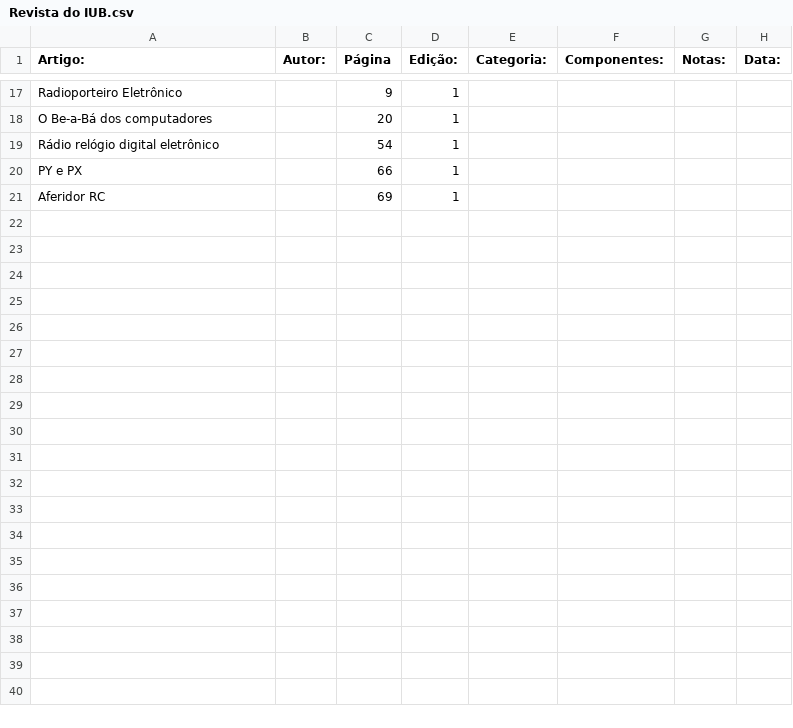
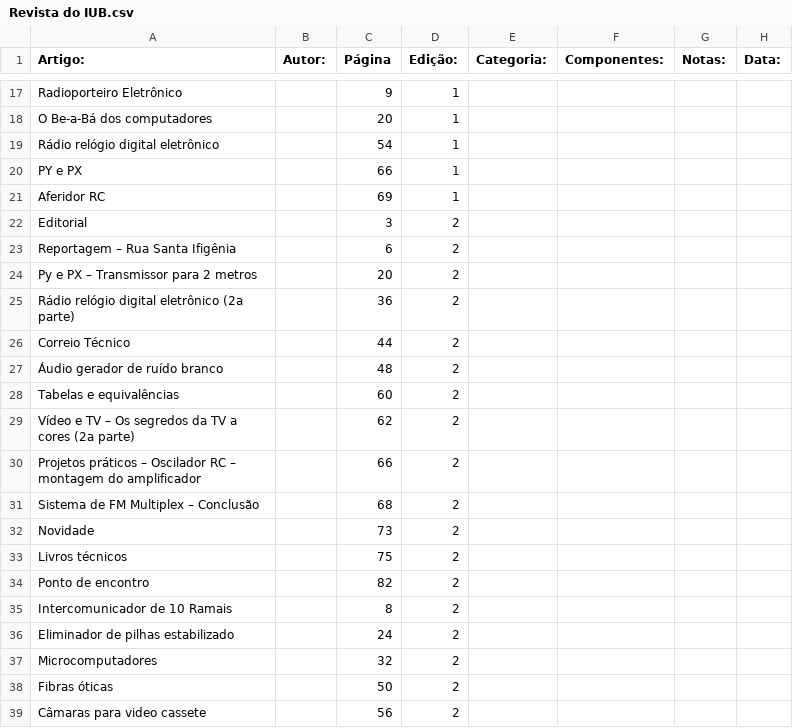
Before and after one commit to Pakequis/Indices_revistas_de_eletronica, a CSV file: Indices/Revista do IUB.csv, drawn as a sheet; only a part is shown, gaps mark what is left out; the diff names each change by its address in the sheet, - before the commit and + after, or states it on an @@ line.

Commit message:
IUB 2

```diff
--- a/Indices/Revista do IUB.csv
+++ b/Indices/Revista do IUB.csv
+row 22: Editorial |  | 3 | 2
+row 23: Reportagem – Rua Santa Ifigênia |  | 6 | 2
+row 24: Py e PX – Transmissor para 2 metros |  | 20 | 2
+row 25: Rádio relógio digital eletrônico (2a parte) |  | 36 | 2
+row 26: Correio Técnico |  | 44 | 2
+row 27: Áudio gerador de ruído branco |  | 48 | 2
+row 28: Tabelas e equivalências |  | 60 | 2
+row 29: Vídeo e TV – Os segredos da TV a cores (2a parte) |  | 62 | 2
+row 30: Projetos práticos – Oscilador RC – montagem do amplificador |  | 66 | 2
+row 31: Sistema de FM Multiplex – Conclusão |  | 68 | 2
+row 32: Novidade |  | 73 | 2
+row 33: Livros técnicos |  | 75 | 2
+row 34: Ponto de encontro |  | 82 | 2
+row 35: Intercomunicador de 10 Ramais |  | 8 | 2
+row 36: Eliminador de pilhas estabilizado |  | 24 | 2
+row 37: Microcomputadores |  | 32 | 2
+row 38: Fibras óticas |  | 50 | 2
+row 39: Câmaras para video cassete |  | 56 | 2
```
